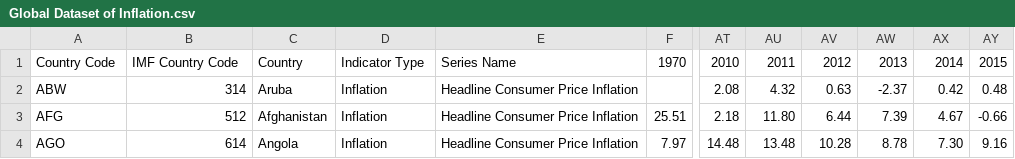
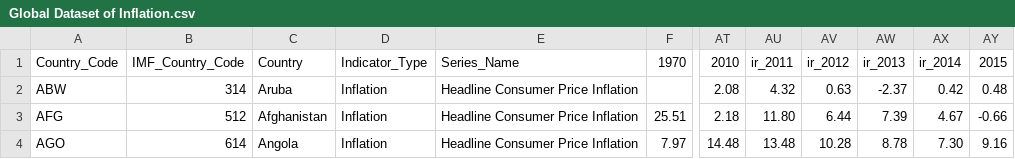
Before and after one commit to js3889/InflationRate, a CSV file: Global Dataset of Inflation.csv, drawn as a sheet; only a part is shown, gaps mark what is left out; the diff names each change by its address in the sheet, - before the commit and + after, or states it on an @@ line.

Commit message:
Add files via upload

```diff
--- a/Global Dataset of Inflation.csv
+++ b/Global Dataset of Inflation.csv
-A1: Country Code
+A1: Country_Code
-B1: IMF Country Code
+B1: IMF_Country_Code
-D1: Indicator Type
+D1: Indicator_Type
-E1: Series Name
+E1: Series_Name
-AU1: 2011
+AU1: ir_2011
-AV1: 2012
+AV1: ir_2012
-AW1: 2013
+AW1: ir_2013
-AX1: 2014
+AX1: ir_2014
```
